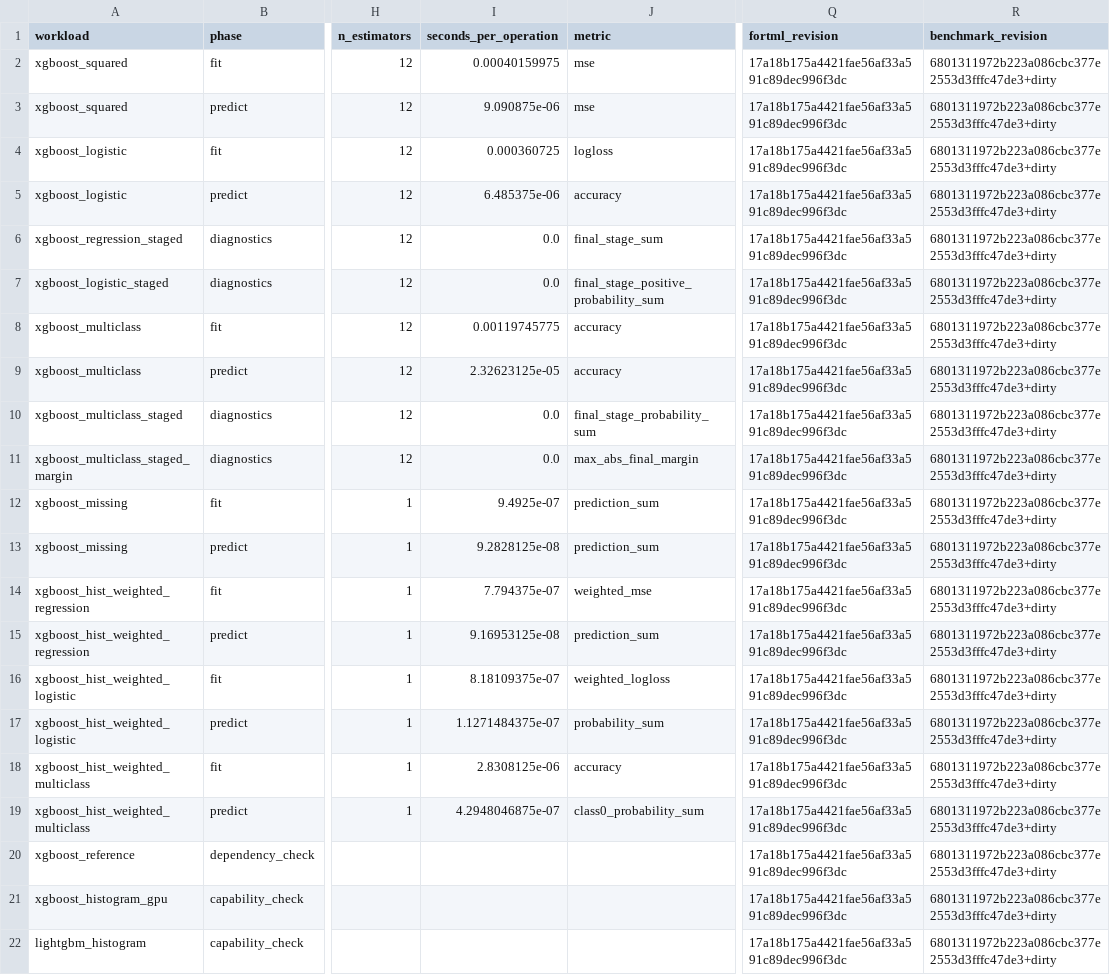
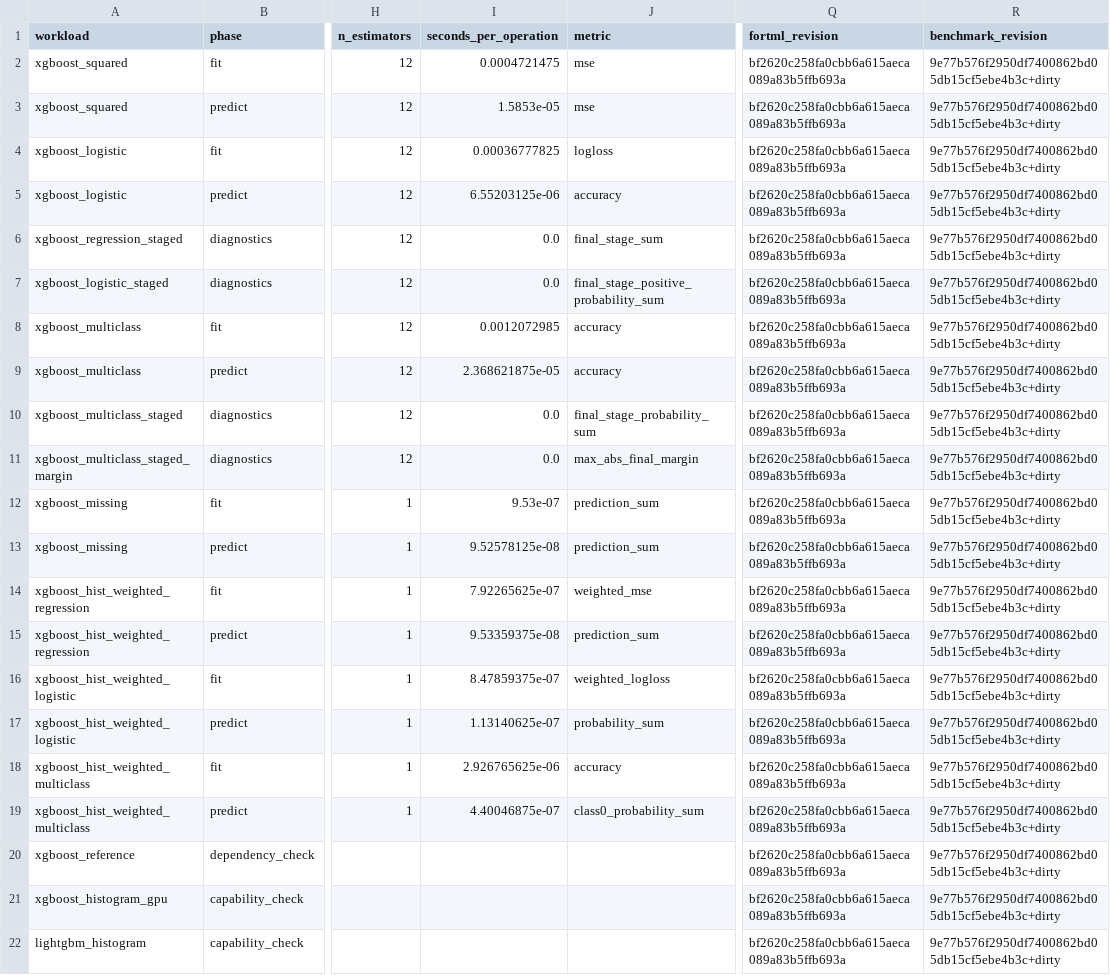
Before and after one commit to lazy-fortran/fortml-bench, a CSV file: results/xgboost_workloads.csv, drawn as a sheet; only a part is shown, gaps mark what is left out; the diff names each change by its address in the sheet, - before the commit and + after, or states it on an @@ line.

```diff
--- a/results/xgboost_workloads.csv
+++ b/results/xgboost_workloads.csv
-I2 (seconds_per_operation): 0.00040159975
+I2 (seconds_per_operation): 0.0004721475
-Q2:Q22 (fortml_revision): 17a18b175a4421fae56af33a591c89dec996f3dc
+Q2:Q22 (fortml_revision): bf2620c258fa0cbb6a615aeca089a83b5ffb693a
-R2:R22 (benchmark_revision): 6801311972b223a086cbc377e2553d3fffc47de3+dirty
+R2:R22 (benchmark_revision): 9e77b576f2950df7400862bd05db15cf5ebe4b3c+dirty
-I3 (seconds_per_operation): 9.090875e-06
+I3 (seconds_per_operation): 1.5853e-05
-I4 (seconds_per_operation): 0.000360725
+I4 (seconds_per_operation): 0.00036777825
-I5 (seconds_per_operation): 6.485375e-06
+I5 (seconds_per_operation): 6.55203125e-06
-I8 (seconds_per_operation): 0.00119745775
+I8 (seconds_per_operation): 0.0012072985
-I9 (seconds_per_operation): 2.32623125e-05
+I9 (seconds_per_operation): 2.368621875e-05
-I12 (seconds_per_operation): 9.4925e-07
+I12 (seconds_per_operation): 9.53e-07
-I13 (seconds_per_operation): 9.2828125e-08
+I13 (seconds_per_operation): 9.52578125e-08
-I14 (seconds_per_operation): 7.794375e-07
+I14 (seconds_per_operation): 7.92265625e-07
-I15 (seconds_per_operation): 9.16953125e-08
+I15 (seconds_per_operation): 9.53359375e-08
-I16 (seconds_per_operation): 8.18109375e-07
+I16 (seconds_per_operation): 8.47859375e-07
-I17 (seconds_per_operation): 1.1271484375e-07
+I17 (seconds_per_operation): 1.13140625e-07
-I18 (seconds_per_operation): 2.8308125e-06
+I18 (seconds_per_operation): 2.926765625e-06
-I19 (seconds_per_operation): 4.2948046875e-07
+I19 (seconds_per_operation): 4.40046875e-07
```
Also changed, not shown: results/cuda_adamw.csv, results/ridge.csv, 1 other file.
